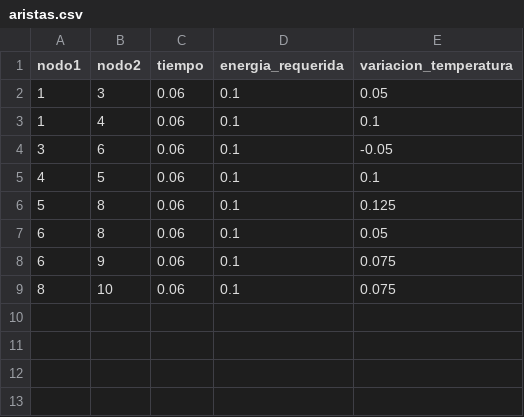
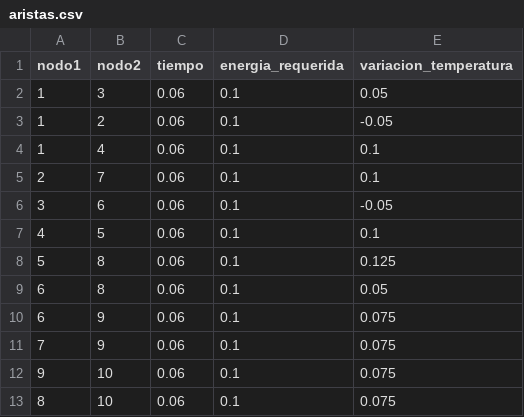
Before and after one commit to sebacarrascop/ProyectoOpti, a CSV file: simple/aristas.csv, drawn as a sheet.

```diff
--- a/simple/aristas.csv
+++ b/simple/aristas.csv
@@ -2,3 +2,5 @@ nodo1,nodo2,tiempo,energia_requerida,variacion_temperatura
 1,3,0.06,0.1,0.05
+1,2,0.06,0.1,-0.05
 1,4,0.06,0.1,0.1
+2,7,0.06,0.1,0.1
 3,6,0.06,0.1,-0.05
@@ -8,2 +10,4 @@ nodo1,nodo2,tiempo,energia_requerida,variacion_temperatura
 6,9,0.06,0.1,0.075
+7,9,0.06,0.1,0.075
+9,10,0.06,0.1,0.075
 8,10,0.06,0.1,0.075
```
Also changed, not shown: 3 other files.
